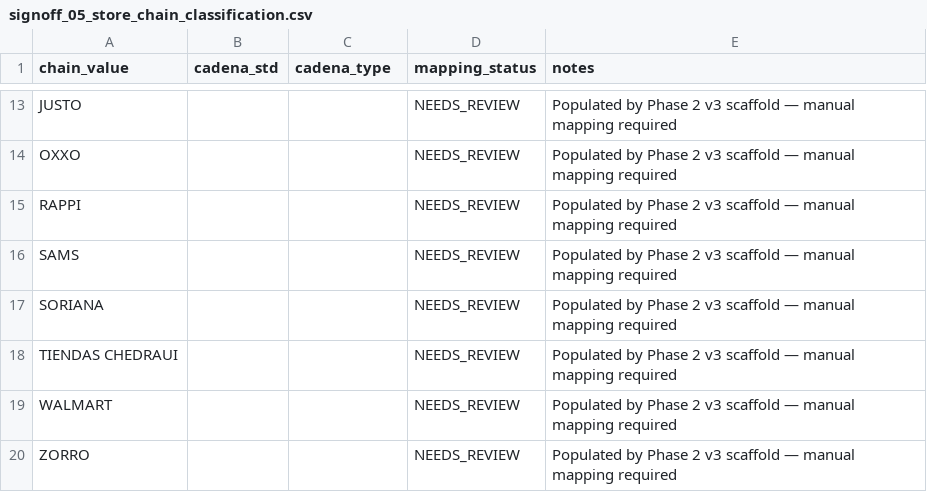
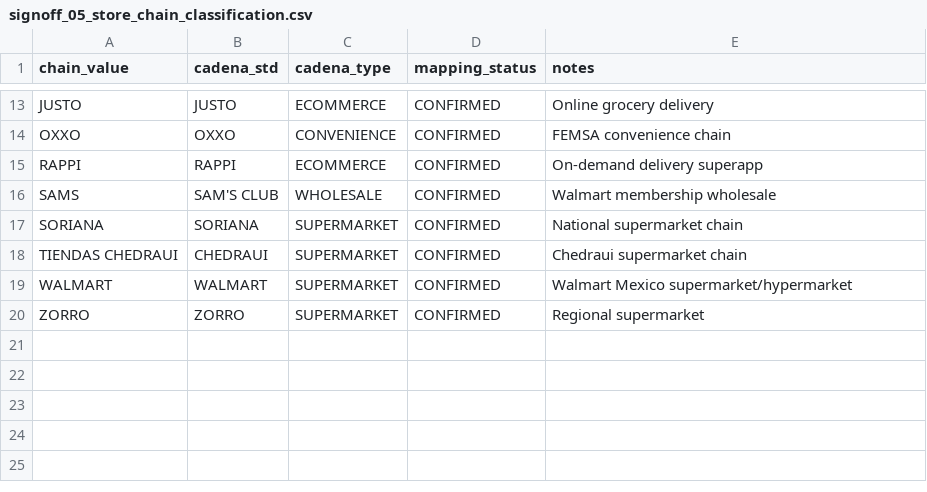
Before and after one commit to danielbep94/Market-Driven-Commercial-Growth-Intelligence-Platform, a CSV file: logs/signoff_05_store_chain_classification.csv, drawn as a sheet; only a part is shown, gaps mark what is left out; the diff covers the shown part only; the diff names each change by its address in the sheet, - before the commit and + after, or states it on an @@ line.

Commit message:
mapping(M3/M4): pre-fill chain and format classifications — all CONFIRMED
M3 — signoff_05_store_chain_classification.csv (19 chains):
  All 19 SELL_OUT chains mapped to cadena_std + cadena_type.
  All set to CONFIRMED: major Mexican retail chains identified by name.
  Types: CONVENIENCE, ECOMMERCE, WHOLESALE, SUPERMARKET

M4 — signoff_05_store_format_classification.csv (86 formats):
  All 86 SELL_OUT store formats mapped to canal_std + canal_type.
  All set to CONFIRMED based on chain prefix + format name.
  Canal types: AUTOSERVICIO, CONVENIENCIA, MAYOREO, ECOMMERCE,
               CEDIS, PROXIMIDAD, HYPERMARKET, DISCOUNT, SUPERMARKET_PREMIUM

After this commit: re-run phase3_mdm_validation to clear W2/W3 warnings.
M1 (Nielsen 362 markets) and M2 (SELL_IN cadena) remain pending.

```diff
--- a/logs/signoff_05_store_chain_classification.csv
+++ b/logs/signoff_05_store_chain_classification.csv
-B13 (cadena_std): (empty)
+B13 (cadena_std): JUSTO
-C13 (cadena_type): (empty)
+C13 (cadena_type): ECOMMERCE
-D13:D20 (mapping_status): NEEDS_REVIEW
+D13:D20 (mapping_status): CONFIRMED
-E13 (notes): Populated by Phase 2 v3 scaffold — manual mapping required
+E13 (notes): Online grocery delivery
-B14 (cadena_std): (empty)
+B14 (cadena_std): OXXO
-C14 (cadena_type): (empty)
+C14 (cadena_type): CONVENIENCE
-E14 (notes): Populated by Phase 2 v3 scaffold — manual mapping required
+E14 (notes): FEMSA convenience chain
-B15 (cadena_std): (empty)
+B15 (cadena_std): RAPPI
-C15 (cadena_type): (empty)
+C15 (cadena_type): ECOMMERCE
-E15 (notes): Populated by Phase 2 v3 scaffold — manual mapping required
+E15 (notes): On-demand delivery superapp
-B16 (cadena_std): (empty)
+B16 (cadena_std): SAM'S CLUB
-C16 (cadena_type): (empty)
+C16 (cadena_type): WHOLESALE
-E16 (notes): Populated by Phase 2 v3 scaffold — manual mapping required
+E16 (notes): Walmart membership wholesale
-B17 (cadena_std): (empty)
+B17 (cadena_std): SORIANA
-C17:C20 (cadena_type): (empty)
+C17:C20 (cadena_type): SUPERMARKET
-E17 (notes): Populated by Phase 2 v3 scaffold — manual mapping required
+E17 (notes): National supermarket chain
-B18 (cadena_std): (empty)
+B18 (cadena_std): CHEDRAUI
-E18 (notes): Populated by Phase 2 v3 scaffold — manual mapping required
+E18 (notes): Chedraui supermarket chain
-B19 (cadena_std): (empty)
+B19 (cadena_std): WALMART
-E19 (notes): Populated by Phase 2 v3 scaffold — manual mapping required
+E19 (notes): Walmart Mexico supermarket/hypermarket
-B20 (cadena_std): (empty)
+B20 (cadena_std): ZORRO
-E20 (notes): Populated by Phase 2 v3 scaffold — manual mapping required
+E20 (notes): Regional supermarket
```
Also changed, not shown: 44 edited cells elsewhere in this file, logs/signoff_05_store_format_classification.csv.
